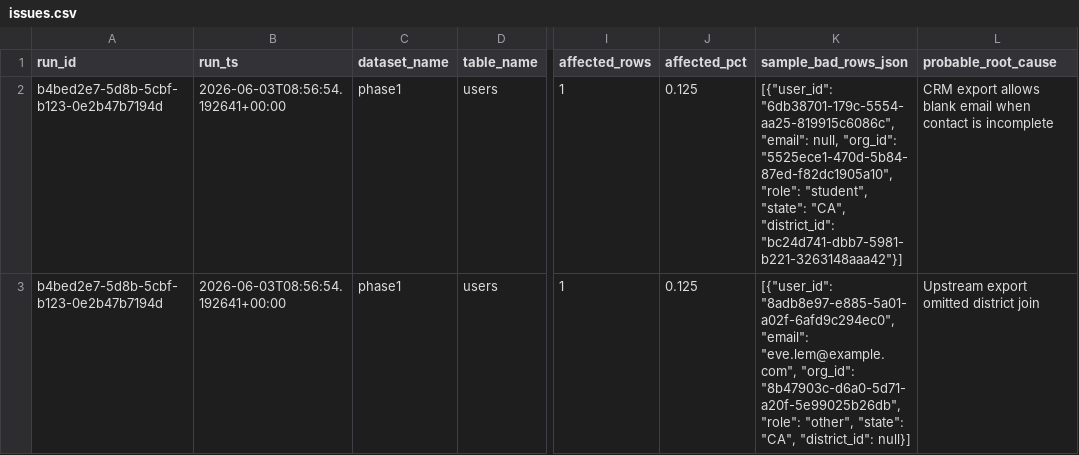
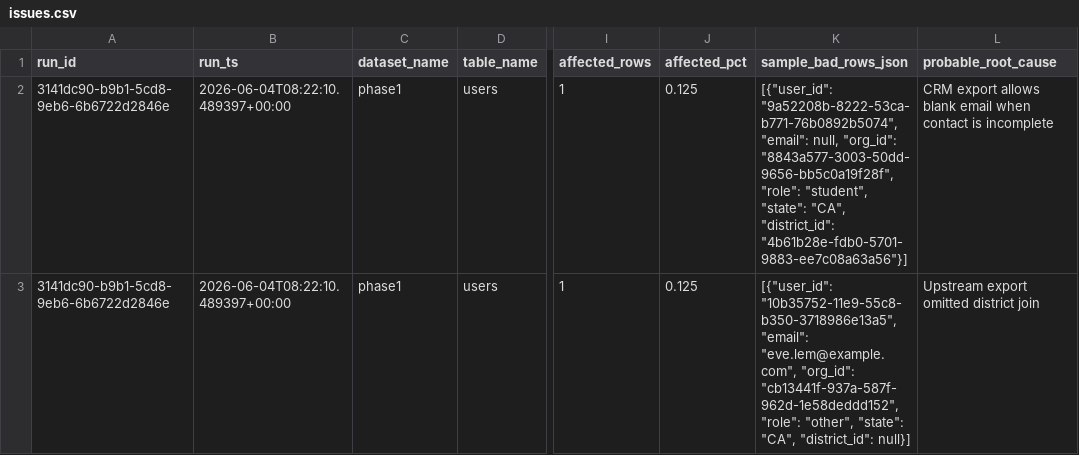
Before and after one commit to josuejero/DQSentry, a CSV file: issues.csv, drawn as a sheet; only a part is shown, gaps mark what is left out; the diff covers the shown part only; the diff names each change by its address in the sheet, - before the commit and + after, or states it on an @@ line.

```diff
--- a/issues.csv
+++ b/issues.csv
-A2:A3 (run_id): b4bed2e7-5d8b-5cbf-b123-0e2b47b7194d
+A2:A3 (run_id): 3141dc90-b9b1-5cd8-9eb6-6b6722d2846e
-B2:B3 (run_ts): 2026-06-03T08:56:54.192641+00:00
+B2:B3 (run_ts): 2026-06-04T08:22:10.489397+00:00
-K2 (sample_bad_rows_json): [{"user_id": "6db38701-179c-5554-aa25-819915c6086c", "email": null, "org_id": "5525ece1-470d-5b84-87ed-f82dc1905a10", "role": "student", "state": "CA", "district_id": "bc24d741-dbb7-5981-b221-3263148aaa42"}]
+K2 (sample_bad_rows_json): [{"user_id": "9a52208b-8222-53ca-b771-76b0892b5074", "email": null, "org_id": "8843a577-3003-50dd-9656-bb5c0a19f28f", "role": "student", "state": "CA", "district_id": "4b61b28e-fdb0-5701-9883-ee7c08a63a56"}]
-K3 (sample_bad_rows_json): [{"user_id": "8adb8e97-e885-5a01-a02f-6afd9c294ec0", "email": "eve.lem@example.com", "org_id": "8b47903c-d6a0-5d71-a20f-5e99025b26db", "role": "other",…
+K3 (sample_bad_rows_json): [{"user_id": "10b35752-11e9-55c8-b350-3718986e13a5", "email": "eve.lem@example.com", "org_id": "cb13441f-937a-587f-962d-1e58deddd152", "role": "other",…
```
Also changed, not shown: 9 edited cells elsewhere in this file, 9 other files.
